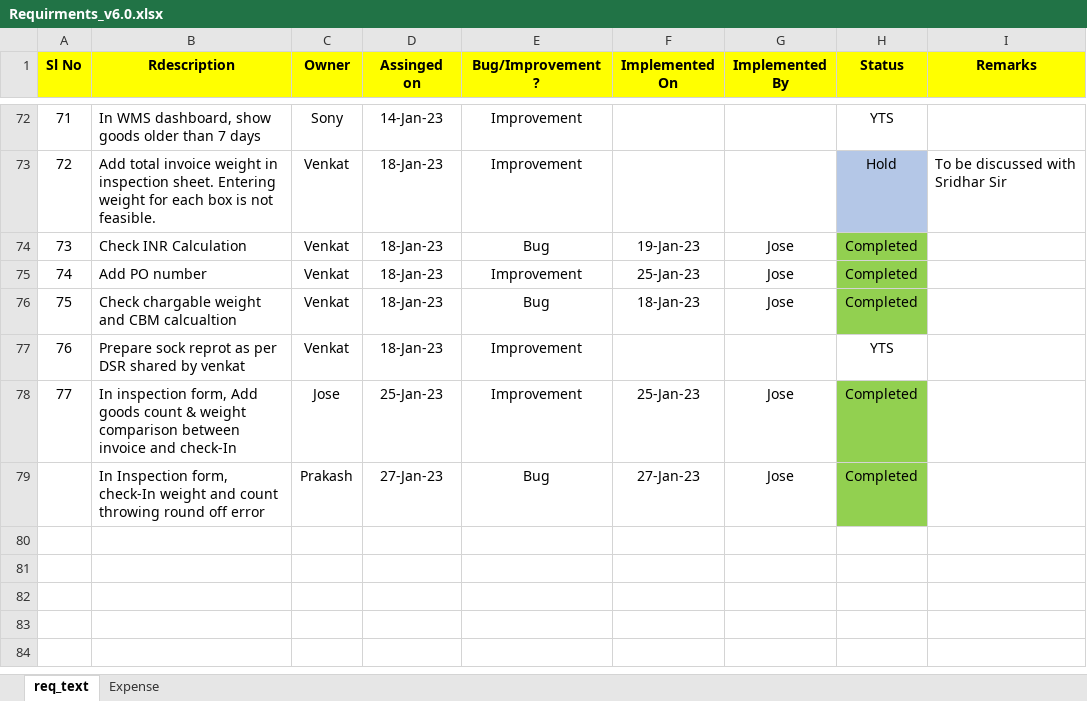
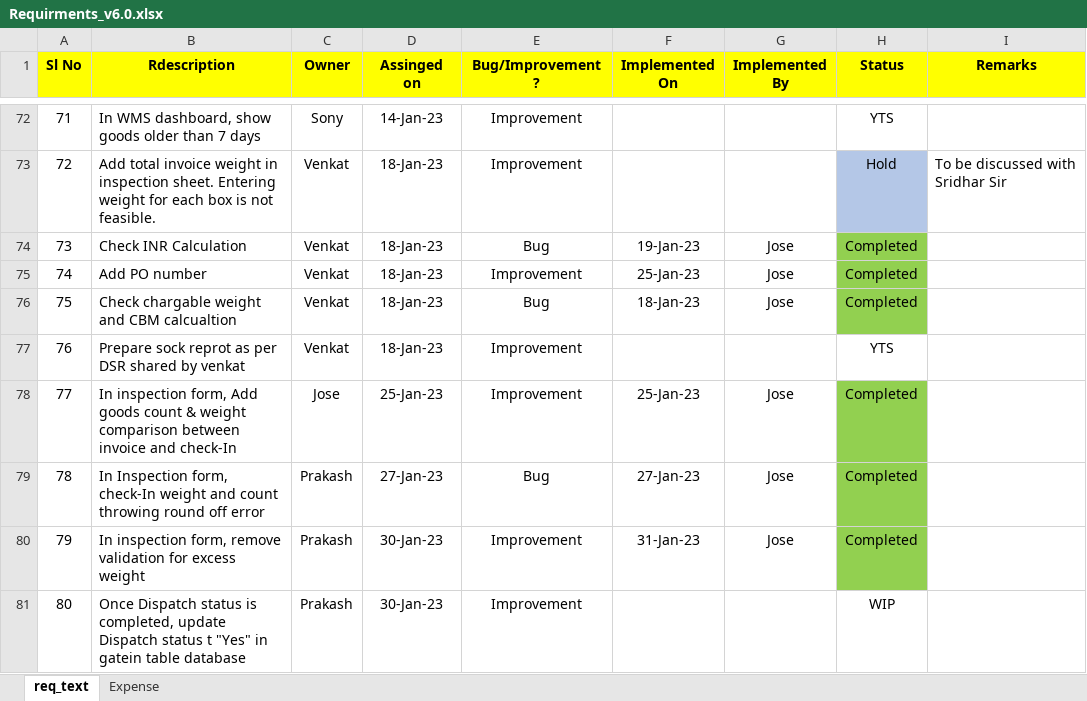
Before and after one commit to josevinoth/sms_project, an Excel workbook: Requirements/Requirments_v6.0.xlsx, sheet req_text, drawn as a sheet; only a part is shown, gaps mark what is left out; values as stored, in another font and other column widths than the file's, no borders; the diff names each change by its address in the sheet, - before the commit and + after, or states it on an @@ line.

Commit message:
Dispatch Update_Commit_31-Jan-23-Jose

```diff
--- a/Requirements/Requirments_v6.0.xlsx (sheet req_text)
+++ b/Requirements/Requirments_v6.0.xlsx (sheet req_text)
@@ column A (Sl No) renumbered in row 79 @@
+row 80: 79 | In inspection form, remove validation for excess weight | Prakash | 30-Jan-23 | Improvement | 31-Jan-23 | Jose | Completed
+row 81: 80 | Once Dispatch status is completed, update Dispatch status t "Yes" in gatein table database | Prakash | 30-Jan-23 | Improvement |  |  | WIP
```
Also changed, not shown: 1 other file.
